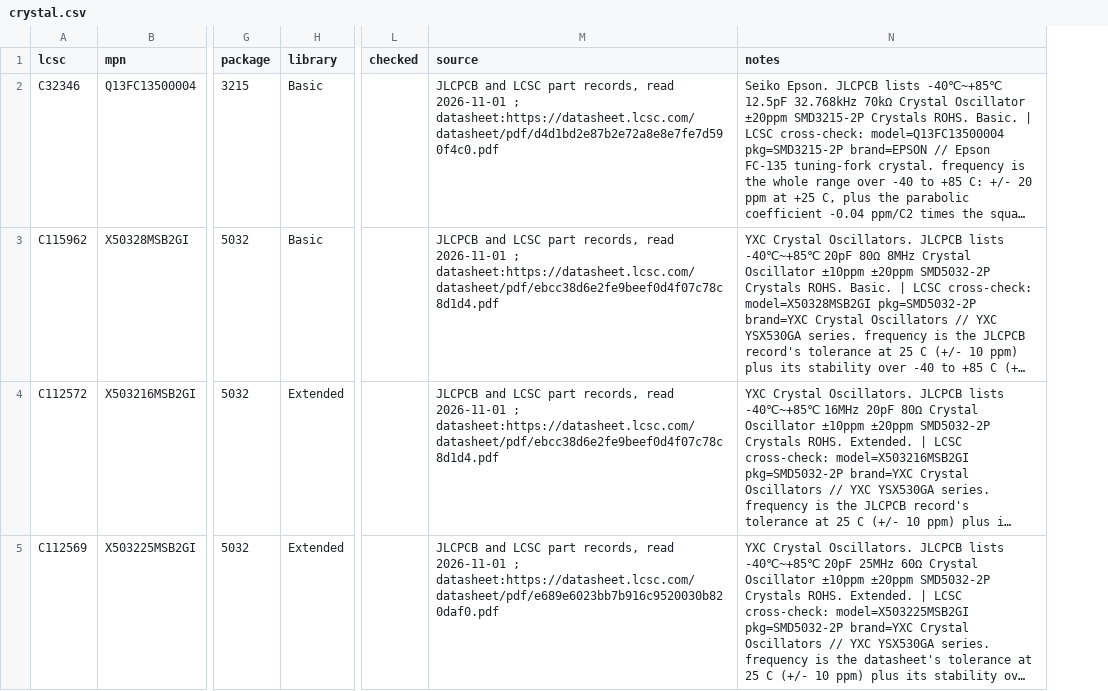
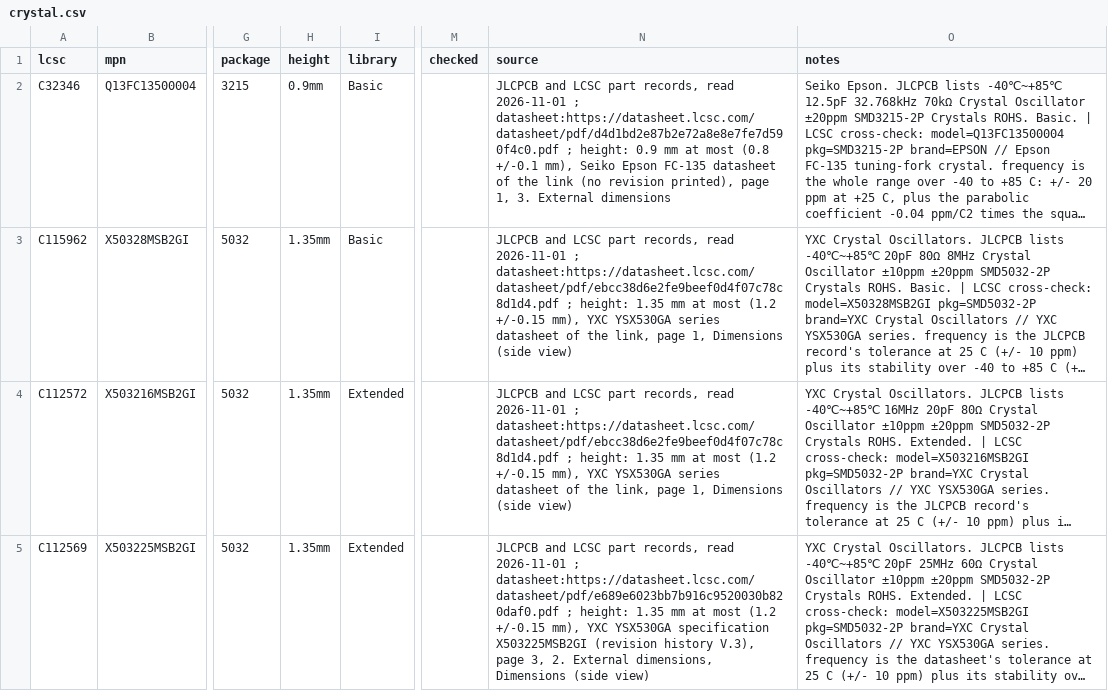
Before and after one commit to noahdgrant/netsmith, a CSV file: data/jlcpcb/catalog/crystal.csv, drawn as a sheet; only a part is shown, gaps mark what is left out; long unchanged cells end in …; addresses are those after the commit; the diff names each change by its address in the sheet, - before the commit and + after, or states it on an @@ line.

```diff
--- a/data/jlcpcb/catalog/crystal.csv
+++ b/data/jlcpcb/catalog/crystal.csv
+column H (height), rows 2-5: 0.9mm | 1.35mm | 1.35mm | 1.35mm
-N2 (source): …; datasheet:https://datasheet.lcsc.com/datasheet/pdf/d4d1bd2e87b2e72a8e8e7fe7d590f4c0.pdf
+N2 (source): …; datasheet:https://datasheet.lcsc.com/datasheet/pdf/d4d1bd2e87b2e72a8e8e7fe7d590f4c0.pdf ; height: 0.9 mm at most (0.8 +/-0.1 mm), Seiko Epson FC-135 datasheet of the link (no revision printed), page 1, 3. External dimensions
-N3:N4 (source): …; datasheet:https://datasheet.lcsc.com/datasheet/pdf/ebcc38d6e2fe9beef0d4f07c78c8d1d4.pdf
+N3:N4 (source): …; datasheet:https://datasheet.lcsc.com/datasheet/pdf/ebcc38d6e2fe9beef0d4f07c78c8d1d4.pdf ; height: 1.35 mm at most (1.2 +/-0.15 mm), YXC YSX530GA series datasheet of the link, page 1, Dimensions (side view)
-N5 (source): …; datasheet:https://datasheet.lcsc.com/datasheet/pdf/e689e6023bb7b916c9520030b820daf0.pdf
+N5 (source): …; datasheet:https://datasheet.lcsc.com/datasheet/pdf/e689e6023bb7b916c9520030b820daf0.pdf ; height: 1.35 mm at most (1.2 +/-0.15 mm), YXC YSX530GA specification X503225MSB2GI (revision history V.3), page 3, 2. External dimensions, Dimensions (side view)
```
Also changed, not shown: data/jlcpcb/catalog/ferrite_bead.csv, data/jlcpcb/catalog/n_mosfet.csv, 46 other files.
